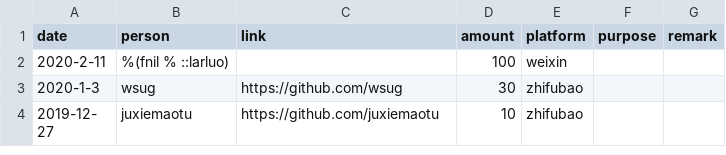
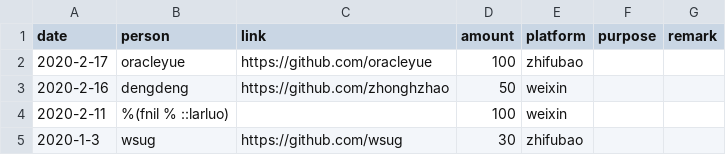
Before and after one commit to emacs-china/donate, a CSV file: data.csv, drawn as a sheet; only a part is shown; the shorter side is filled out with more unchanged rows; the diff names each change by its address in the sheet, - before the commit and + after, or states it on an @@ line.

```diff
--- a/data.csv
+++ b/data.csv
+row 2: 2020-2-17 | oracleyue | https://github.com/oracleyue | 100 | zhifubao
+row 3: 2020-2-16 | dengdeng | https://github.com/zhonghzhao | 50 | weixin
```
Also changed, not shown: 2 other files.
